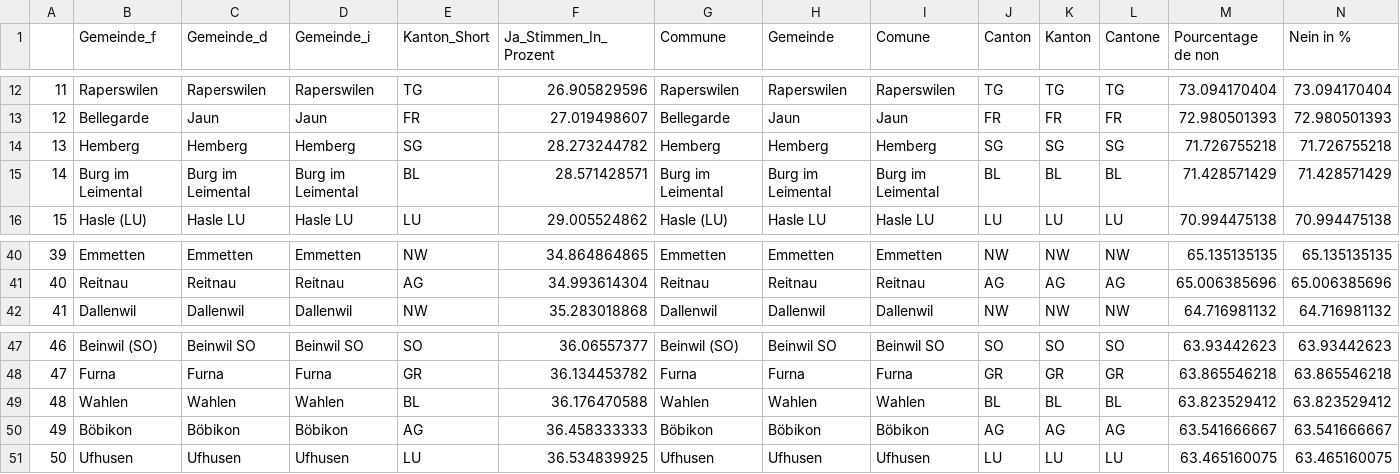
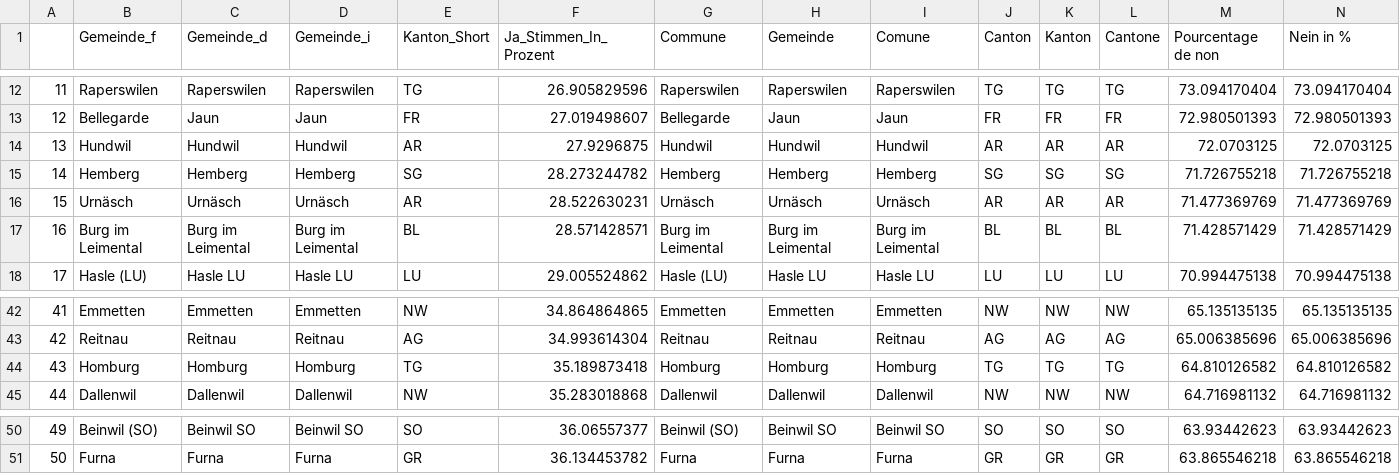
Before and after one commit to awp-finanznachrichten/lena_juni2021, a CSV file: Tableaux/covid_flop.csv, drawn as a sheet; only a part is shown, gaps mark what is left out; removed rows and columns are numbered as before the commit, all else as after; rows hold the shown columns only; the diff names each change by its address in the sheet, - before the commit and + after, or states it on an @@ line.

```diff
--- a/Tableaux/covid_flop.csv
+++ b/Tableaux/covid_flop.csv
+row 14: 13 | Hundwil | Hundwil | Hundwil | AR | 27.9296875 | Hundwil | Hundwil | Hundwil | AR | AR | AR | 72.0703125 | 72.0703125
@@ column A renumbered between rows 15 and 51 @@
+row 16: 15 | Urnäsch | Urnäsch | Urnäsch | AR | 28.522630231 | Urnäsch | Urnäsch | Urnäsch | AR | AR | AR | 71.477369769 | 71.477369769
+row 44: 43 | Homburg | Homburg | Homburg | TG | 35.189873418 | Homburg | Homburg | Homburg | TG | TG | TG | 64.810126582 | 64.810126582
-row 49: 48 | Wahlen | Wahlen | Wahlen | BL | 36.176470588 | Wahlen | Wahlen | Wahlen | BL | BL | BL | 63.823529412 | 63.823529412
-row 50: 49 | Böbikon | Böbikon | Böbikon | AG | 36.458333333 | Böbikon | Böbikon | Böbikon | AG | AG | AG | 63.541666667 | 63.541666667
-row 51: 50 | Ufhusen | Ufhusen | Ufhusen | LU | 36.534839925 | Ufhusen | Ufhusen | Ufhusen | LU | LU | LU | 63.465160075 | 63.465160075
```
Also changed, not shown: Tableaux/co2_top.csv, Tableaux/covid_top.csv, 3 other files.
